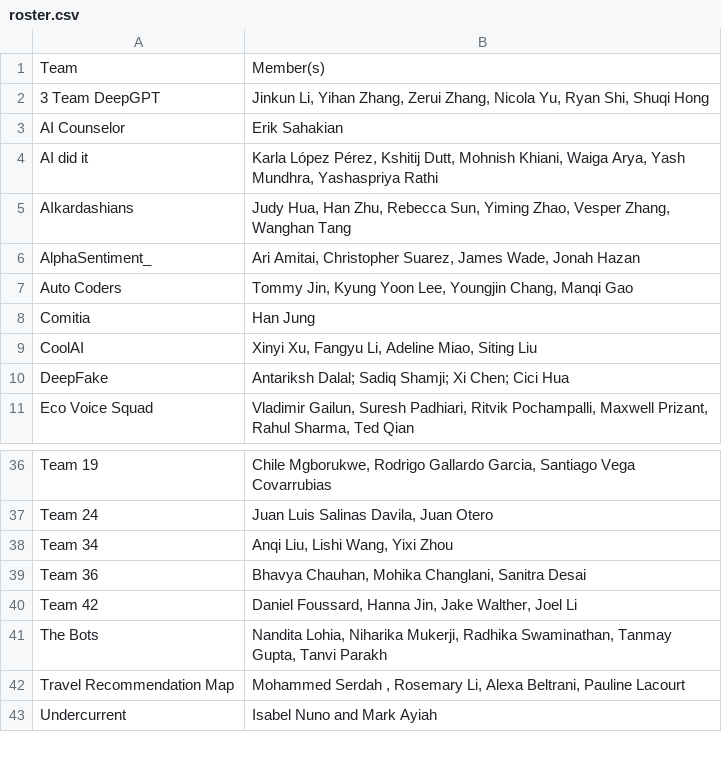
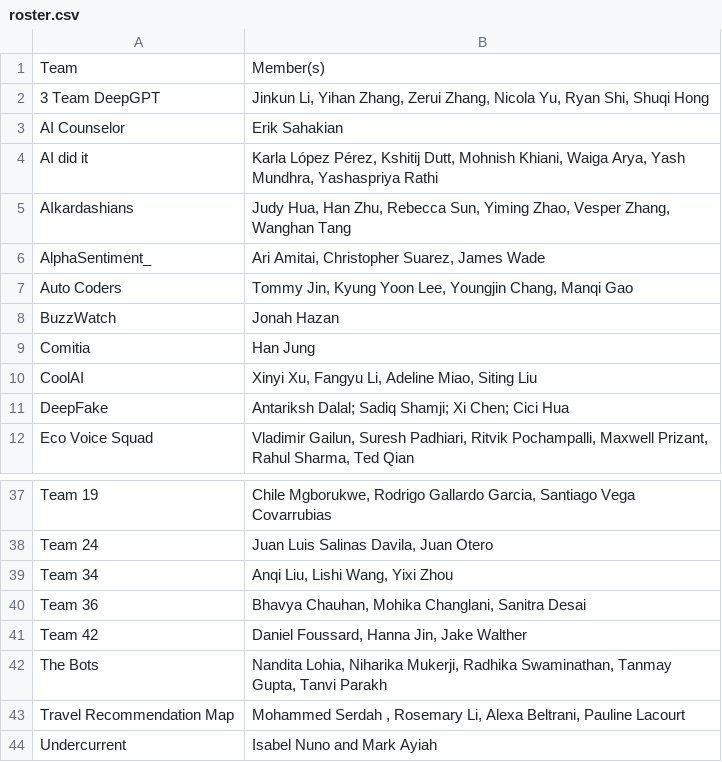
Before and after one commit to zlisto/wicked-schedule, a CSV file: public/data/roster.csv, drawn as a sheet; only a part is shown, gaps mark what is left out.

```diff
--- a/public/data/roster.csv
+++ b/public/data/roster.csv
@@ -5,4 +5,5 @@ AI did it,"Karla López Pérez, Kshitij Dutt, Mohnish Khiani, Waiga Arya, Yash M
 AIkardashians,"Judy Hua, Han Zhu, Rebecca Sun, Yiming Zhao, Vesper Zhang, Wanghan Tang"
-AlphaSentiment_,"Ari Amitai, Christopher Suarez, James Wade, Jonah Hazan"
+AlphaSentiment_,"Ari Amitai, Christopher Suarez, James Wade"
 Auto Coders,"Tommy Jin, Kyung Yoon Lee, Youngjin Chang, Manqi Gao"
+BuzzWatch,Jonah Hazan
 Comitia,Han Jung
@@ -39,3 +40,3 @@ Team 34,"Anqi Liu, Lishi Wang, Yixi Zhou"
 Team 36,"Bhavya Chauhan, Mohika Changlani, Sanitra Desai"
-Team 42,"Daniel Foussard, Hanna Jin, Jake Walther, Joel Li"
+Team 42,"Daniel Foussard, Hanna Jin, Jake Walther"
 The Bots,"Nandita Lohia, Niharika Mukerji, Radhika Swaminathan, Tanmay Gupta, Tanvi Parakh"
```
Also changed, not shown: public/data/schedule.csv.
